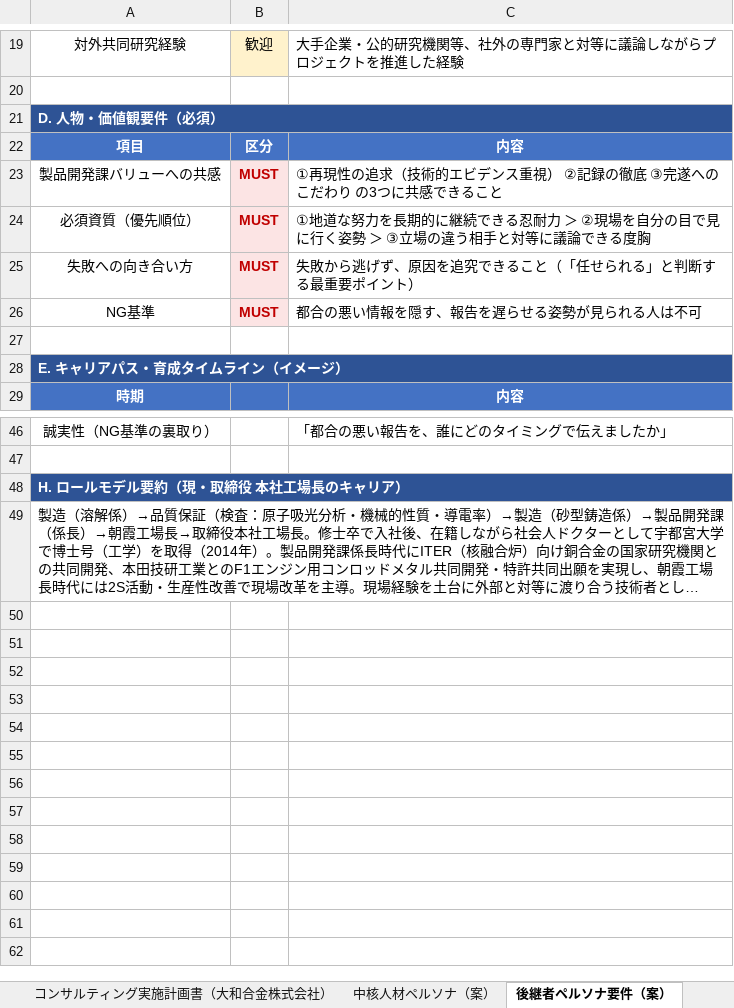
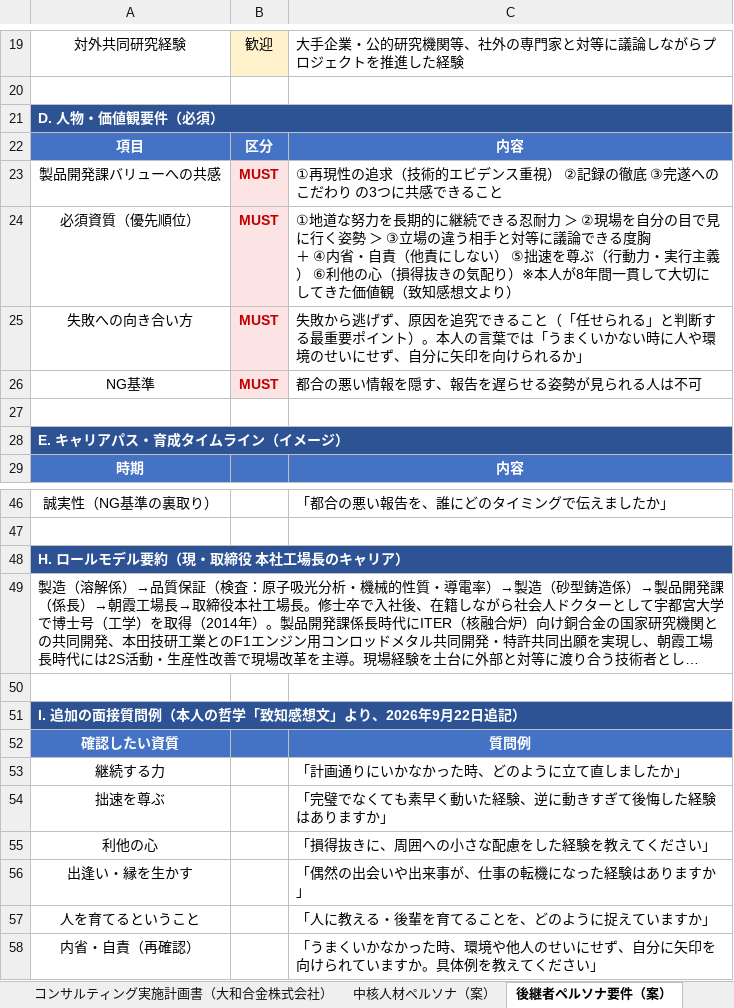
Before and after one commit to mghayaoeguchi-web/human-resource, an Excel workbook: 【大和合金様】 コンサルティング実施計画書_提出日0915.xlsx, sheet 後継者ペルソナ要件（案）, drawn as a sheet; only a part is shown, gaps mark what is left out; long unchanged cells end in …; values as stored, in another font and other column widths than the file's, no borders; ↵ is a line break in a cell; the diff names each change by its address in the sheet, - before the commit and + after, or states it on an @@ line.

```diff
--- a/【大和合金様】 コンサルティング実施計画書_提出日0915.xlsx (sheet 後継者ペルソナ要件（案）)
+++ b/【大和合金様】 コンサルティング実施計画書_提出日0915.xlsx (sheet 後継者ペルソナ要件（案）)
-C24: …きる度胸
+C24: …きる度胸 ↵ ＋ ④内省・自責（他責にしない） ⑤拙速を尊ぶ（行動力・実行主義） ⑥利他の心（損得抜きの気配り）※本人が8年間一貫して大切にしてきた価値観（致知感想文より）
-C25: …イント）
+C25: …イント）。本人の言葉では「うまくいかない時に人や環境のせいにせず、自分に矢印を向けられるか」
+row 50: (empty)
+row 51: I. 追加の面接質問例（本人の哲学「致知感想文」より、2026年9月22日追記）
+row 52: 確認したい資質 |  | 質問例
+row 53: 継続する力 |  | 「計画通りにいかなかった時、どのように立て直しましたか」
+row 54: 拙速を尊ぶ |  | 「完璧でなくても素早く動いた経験、逆に動きすぎて後悔した経験はありますか」
+row 55: 利他の心 |  | 「損得抜きに、周囲への小さな配慮をした経験を教えてください」
+row 56: 出逢い・縁を生かす |  | 「偶然の出会いや出来事が、仕事の転機になった経験はありますか」
+row 57: 人を育てるということ |  | 「人に教える・後輩を育てることを、どのように捉えていますか」
+row 58: 内省・自責（再確認） |  | 「うまくいかなかった時、環境や他人のせいにせず、自分に矢印を向けられていますか。具体例を教えてください」
```
Also changed, not shown: sheet 中核人材ペルソナ（案）.
